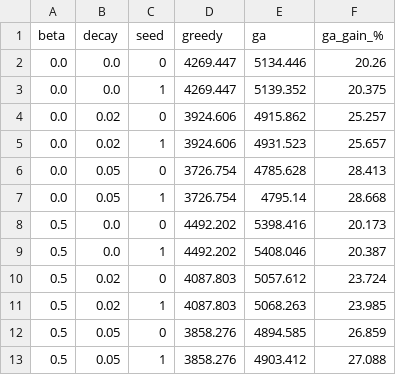
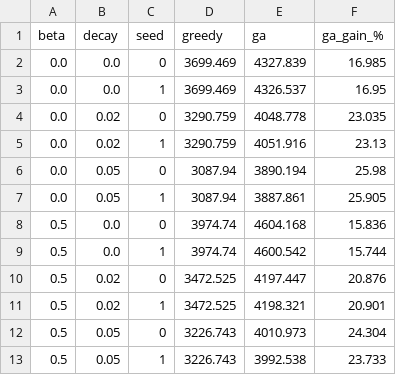
Before and after one commit to sgtaziz/IRS-PM-2026-08-17-ISFT-GRP-16-AnchorAI, a CSV file: SystemCode/notebooks/results/e5_sensitivity.csv, drawn as a sheet; only a part is shown; the diff covers the shown part only.

```diff
--- a/SystemCode/notebooks/results/e5_sensitivity.csv
+++ b/SystemCode/notebooks/results/e5_sensitivity.csv
@@ -1,13 +1,13 @@
 beta,decay,seed,greedy,ga,ga_gain_%
-0.0,0.0,0,4269.447,5134.446,20.26
-0.0,0.0,1,4269.447,5139.352,20.375
-0.0,0.02,0,3924.606,4915.862,25.257
-0.0,0.02,1,3924.606,4931.523,25.657
-0.0,0.05,0,3726.754,4785.628,28.413
-0.0,0.05,1,3726.754,4795.14,28.668
-0.5,0.0,0,4492.202,5398.416,20.173
-0.5,0.0,1,4492.202,5408.046,20.387
-0.5,0.02,0,4087.803,5057.612,23.724
-0.5,0.02,1,4087.803,5068.263,23.985
-0.5,0.05,0,3858.276,4894.585,26.859
-0.5,0.05,1,3858.276,4903.412,27.088
+0.0,0.0,0,3699.469,4327.839,16.985
+0.0,0.0,1,3699.469,4326.537,16.95
+0.0,0.02,0,3290.759,4048.778,23.035
+0.0,0.02,1,3290.759,4051.916,23.13
+0.0,0.05,0,3087.94,3890.194,25.98
+0.0,0.05,1,3087.94,3887.861,25.905
+0.5,0.0,0,3974.74,4604.168,15.836
+0.5,0.0,1,3974.74,4600.542,15.744
+0.5,0.02,0,3472.525,4197.447,20.876
+0.5,0.02,1,3472.525,4198.321,20.901
+0.5,0.05,0,3226.743,4010.973,24.304
+0.5,0.05,1,3226.743,3992.538,23.733
```
Also changed, not shown: 18 edited cells elsewhere in this file, SystemCode/notebooks/results/e4_estimates.csv, SystemCode/notebooks/results/e4_optimiser.csv, 18 other files.
